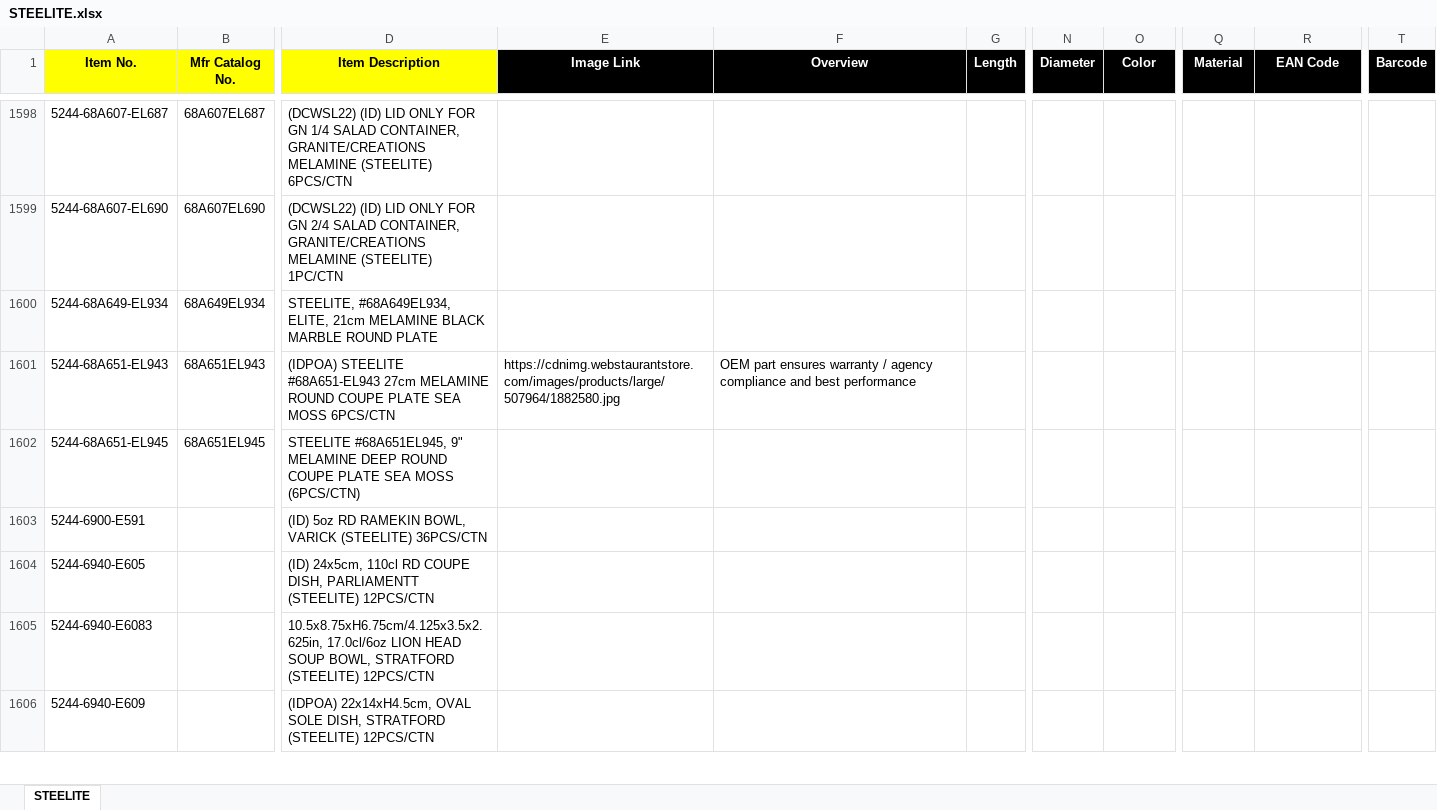
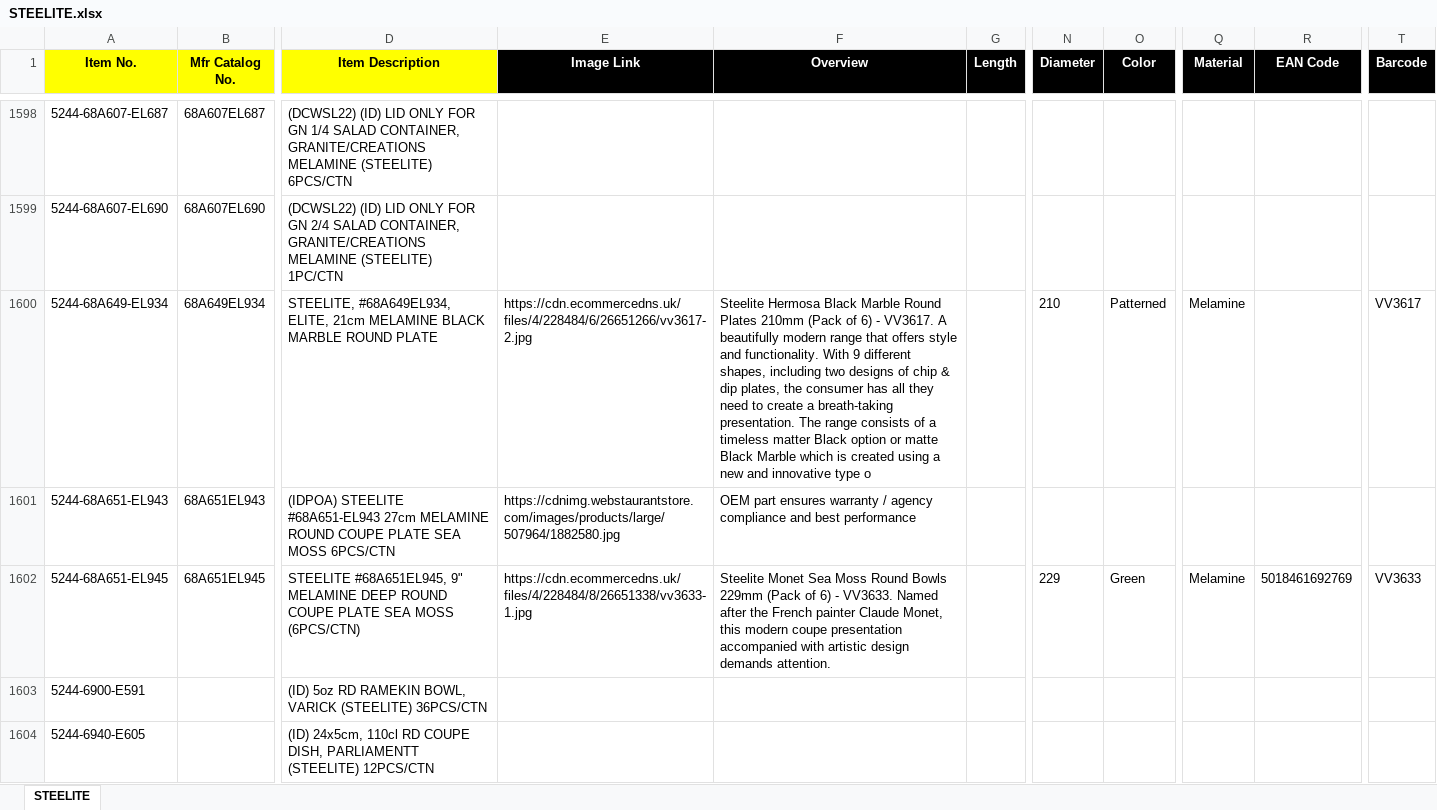
Before and after one commit to Aru-gxtx/Scrapy-Web-Scraping-Test, an Excel workbook: sources/STEELITE.xlsx, sheet STEELITE, drawn as a sheet; only a part is shown, gaps mark what is left out; the shorter side is filled out with more unchanged rows; values as stored, in another font and other column widths than the file's, no borders; the diff names each change by its address in the sheet, - before the commit and + after, or states it on an @@ line.

```diff
--- a/sources/STEELITE.xlsx (sheet STEELITE)
+++ b/sources/STEELITE.xlsx (sheet STEELITE)
-E1600 (Image Link): (empty)
+E1600 (Image Link): https://cdn.ecommercedns.uk/files/4/228484/6/26651266/vv3617-2.jpg
-F1600 (Overview): (empty)
+F1600 (Overview): Steelite Hermosa Black Marble Round Plates 210mm (Pack of 6) - VV3617. A beautifully modern range that offers style and functionality. With 9 different shapes, including two designs of chip & dip plates, the consumer has all they need to create a breath-taking presentation. The range consists of a timeless matter Black option or matte Black Marble which is created using a new and innovative type o
-N1600 (Diameter): (empty)
+N1600 (Diameter): 210
-O1600 (Color): (empty)
+O1600 (Color): Patterned
-Q1600 (Material): (empty)
+Q1600 (Material): Melamine
-T1600 (Barcode): (empty)
+T1600 (Barcode): VV3617
-E1602 (Image Link): (empty)
+E1602 (Image Link): https://cdn.ecommercedns.uk/files/4/228484/8/26651338/vv3633-1.jpg
-F1602 (Overview): (empty)
+F1602 (Overview): Steelite Monet Sea Moss Round Bowls 229mm (Pack of 6) - VV3633. Named after the French painter Claude Monet, this modern coupe presentation accompanied with artistic design demands attention.
-N1602 (Diameter): (empty)
+N1602 (Diameter): 229
-O1602 (Color): (empty)
+O1602 (Color): Green
-Q1602 (Material): (empty)
+Q1602 (Material): Melamine
-R1602 (EAN Code): (empty)
+R1602 (EAN Code): 5018461692769
-T1602 (Barcode): (empty)
+T1602 (Barcode): VV3633
```
Also changed, not shown: 24 other files.
